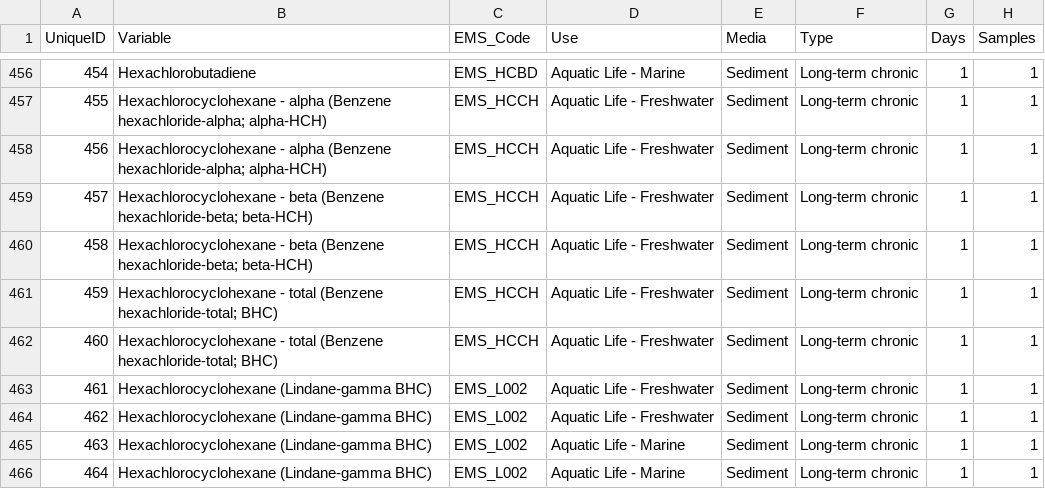
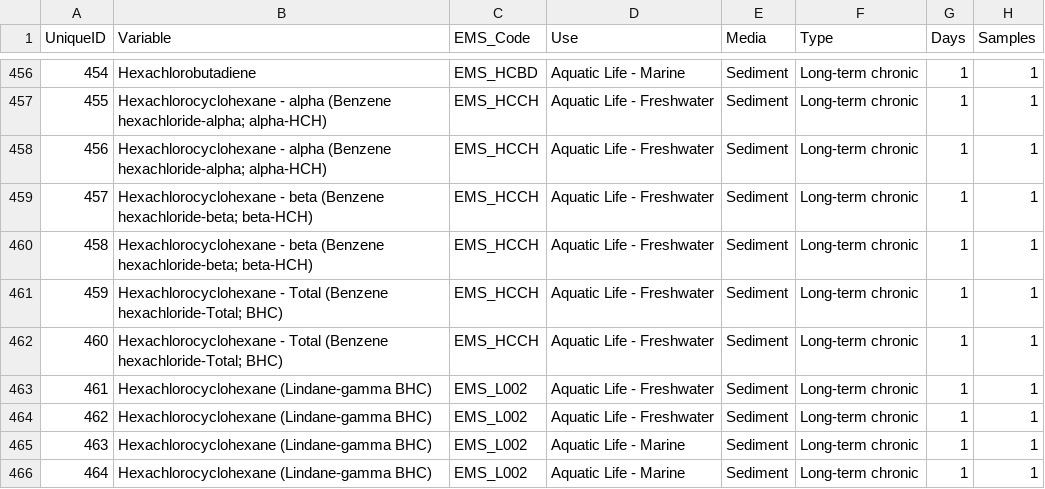
Before and after one commit to bcgov/wqg_data, a CSV file: all_wqgs.csv, drawn as a sheet; only a part is shown, gaps mark what is left out; the diff covers the shown part only; the diff names each change by its address in the sheet, - before the commit and + after, or states it on an @@ line.

Commit message:
total to Total

```diff
--- a/all_wqgs.csv
+++ b/all_wqgs.csv
-B461:B462 (Variable): Hexachlorocyclohexane - total (Benzene hexachloride-total; BHC)
+B461:B462 (Variable): Hexachlorocyclohexane - Total (Benzene hexachloride-Total; BHC)
```
Also changed, not shown: 20 edited cells elsewhere in this file, 2 other files.
